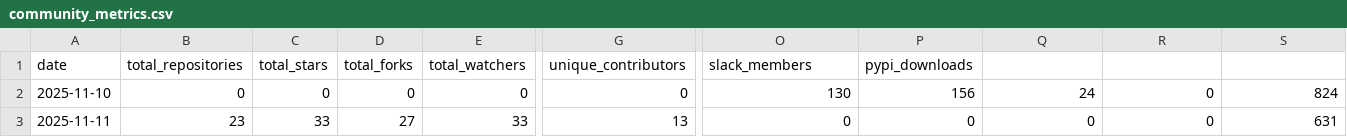
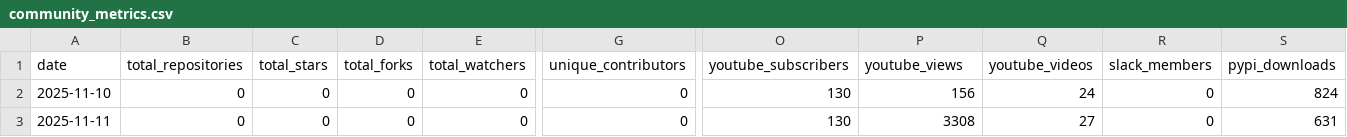
Before and after one commit to SeisSCOPED/community-metrics, a CSV file: metrics/community_metrics.csv, drawn as a sheet; only a part is shown, gaps mark what is left out; the diff covers the shown part only; the diff names each change by its address in the sheet, - before the commit and + after, or states it on an @@ line.

Commit message:
update with youtube and safe practices

```diff
--- a/metrics/community_metrics.csv
+++ b/metrics/community_metrics.csv
-O1: slack_members
+O1: youtube_subscribers
-P1: pypi_downloads
+P1: youtube_views
-Q1: (empty)
+Q1: youtube_videos
-R1: (empty)
+R1: slack_members
-S1: (empty)
+S1: pypi_downloads
-B3 (total_repositories): 23
+B3 (total_repositories): 0
-C3 (total_stars): 33
+C3 (total_stars): 0
-D3 (total_forks): 27
+D3 (total_forks): 0
-E3 (total_watchers): 33
+E3 (total_watchers): 0
-G3 (unique_contributors): 13
+G3 (unique_contributors): 0
-O3 (youtube_subscribers): 0
+O3 (youtube_subscribers): 130
-P3 (youtube_views): 0
+P3 (youtube_views): 3308
-Q3 (youtube_videos): 0
+Q3 (youtube_videos): 27
```
Also changed, not shown: 6 edited cells elsewhere in this file, 9 other files.
